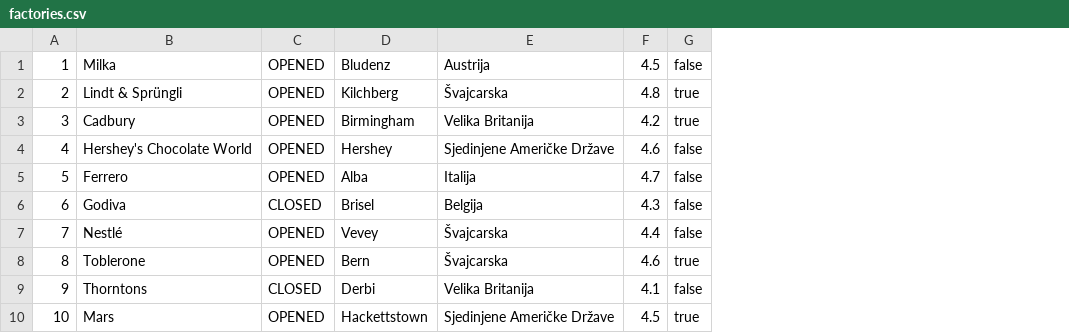
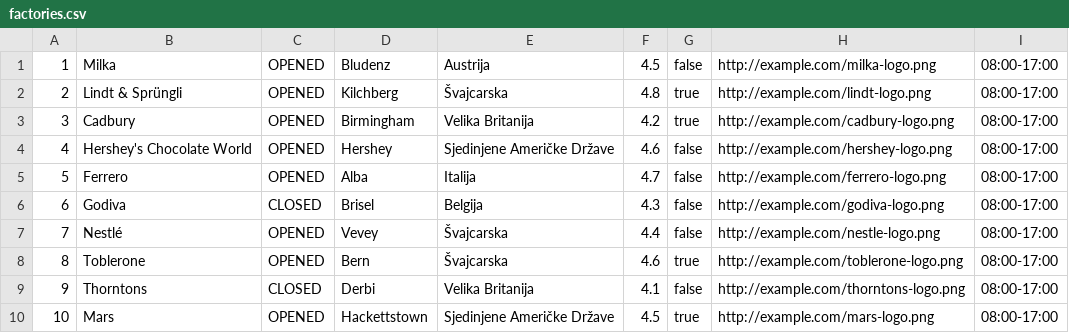
Before and after one commit to ana-edelinski/cocoa-connect, a CSV file: apache-tomcat-9.0.86/webapps/backend/factories.csv, drawn as a sheet; the diff names each change by its address in the sheet, - before the commit and + after, or states it on an @@ line.

Commit message:
Working hours of factories

```diff
--- a/apache-tomcat-9.0.86/webapps/backend/factories.csv
+++ b/apache-tomcat-9.0.86/webapps/backend/factories.csv
+column H, rows 1-10: http://example.com/milka-logo.png | http://example.com/lindt-logo.png | http://example.com/cadbury-logo.png | http://example.com/hershey-logo.png | http://example.com/ferrero-logo.png | http://example.com/godiva-logo.png | http://example.com/nestle-logo.png | http://example.com/toblerone-logo.png | http://example.com/thorntons-logo.png | http://example.com/mars-logo.png
+column I, rows 1-10: all 08:00-17:00
```
Also changed, not shown: apache-tomcat-9.0.86/webapps/backend/chocolates.csv, backend/src/main/webapp/factories.csv, 12 other files.
